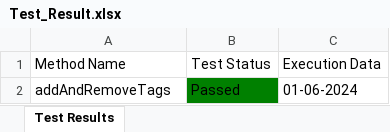
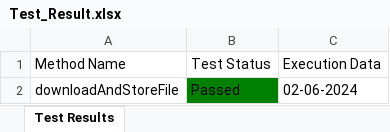
Before and after one commit to Fahim59/Automation_30_Days_Challenge, an Excel workbook: Test Results/Test_Result.xlsx, sheet Test Results, drawn as a sheet; values as stored, in another font and other column widths than the file's, no borders; the diff names each change by its address in the sheet, - before the commit and + after, or states it on an @@ line.

```diff
--- a/Test Results/Test_Result.xlsx (sheet Test Results)
+++ b/Test Results/Test_Result.xlsx (sheet Test Results)
-A2 (Method Name): addAndRemoveTags
+A2 (Method Name): downloadAndStoreFile
-C2 (Execution Data): 01-06-2024
+C2 (Execution Data): 02-06-2024
```
Also changed, not shown: 17 other files.
